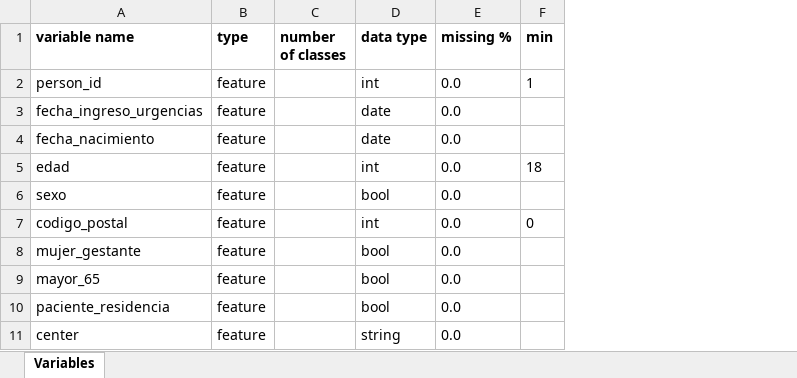
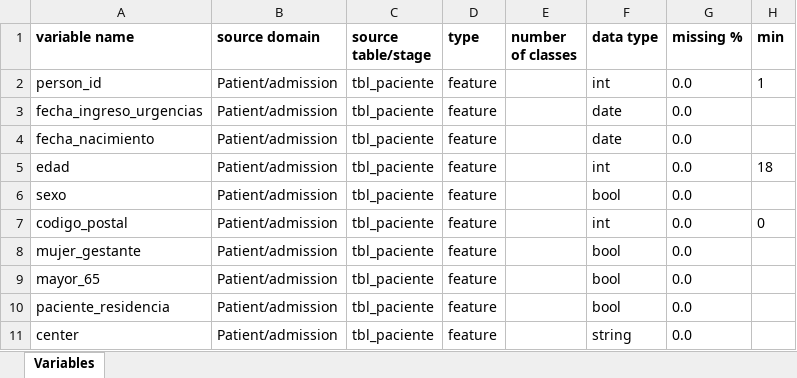
Before and after one commit to BU-ISCIII/bd-tools, an Excel workbook: report/tables/clinician_variable_dictionary.xlsx, sheet Variables, drawn as a sheet; only a part is shown; values as stored, in another font and other column widths than the file's, no borders; the diff names each change by its address in the sheet, - before the commit and + after, or states it on an @@ line.

Commit message:
Add source domain to clinician dictionary

```diff
--- a/report/tables/clinician_variable_dictionary.xlsx (sheet Variables)
+++ b/report/tables/clinician_variable_dictionary.xlsx (sheet Variables)
+column B (source domain), rows 2-11: all Patient/admission
+column C (source table/stage), rows 2-11: all tbl_paciente
```
Also changed, not shown: 1 other file.
